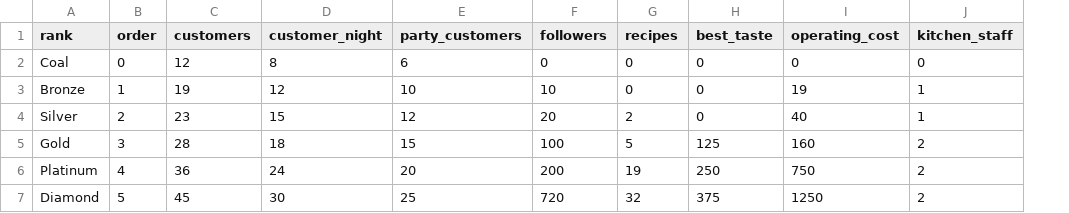
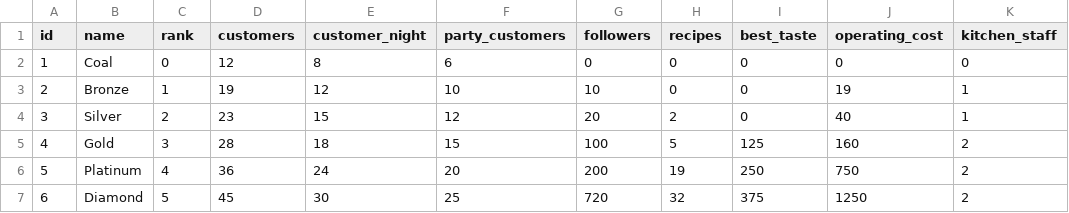
Before and after one commit to martinemde/banchobox, a CSV file: data/cooksta-data.csv, drawn as a sheet; only a part is shown; addresses are those after the commit; the diff names each change by its address in the sheet, - before the commit and + after, or states it on an @@ line.

Commit message:
Refactor loading and fix Cooksta loading

```diff
--- a/data/cooksta-data.csv
+++ b/data/cooksta-data.csv
+column A (id), rows 2-7: 1 | 2 | 3 | 4 | 5 | 6
-B1: rank
+B1: name
-C1: order
+C1: rank
```
Also changed, not shown: data/dishes-data.csv, data/staff-data.csv, 12 other files.
